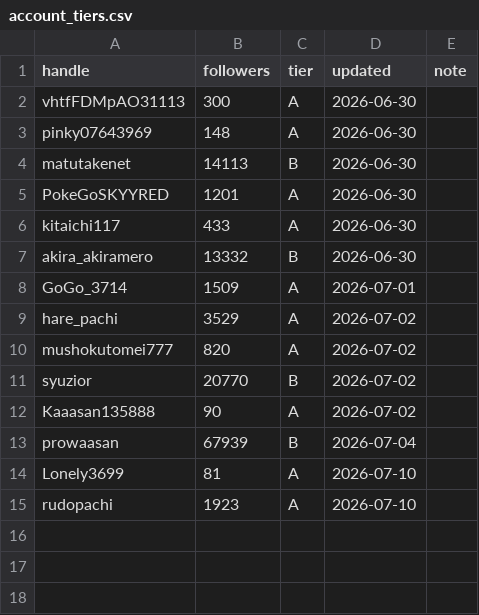
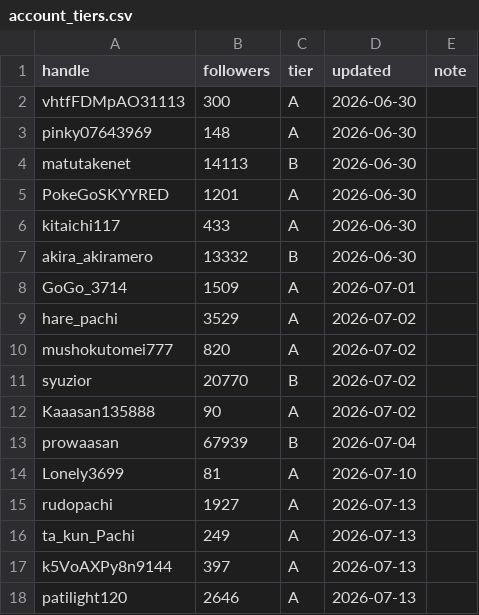
Before and after one commit to komatsu-dev-jp/-x-content-ops, a CSV file: data/account_tiers.csv, drawn as a sheet.

```diff
--- a/data/account_tiers.csv
+++ b/data/account_tiers.csv
@@ -14,2 +14,5 @@ prowaasan,67939,B,2026-07-04,
 Lonely3699,81,A,2026-07-10,
-rudopachi,1923,A,2026-07-10,
+rudopachi,1927,A,2026-07-13,
+ta_kun_Pachi,249,A,2026-07-13,
+k5VoAXPy8n9144,397,A,2026-07-13,
+patilight120,2646,A,2026-07-13,
```
Also changed, not shown: 2 other files.
